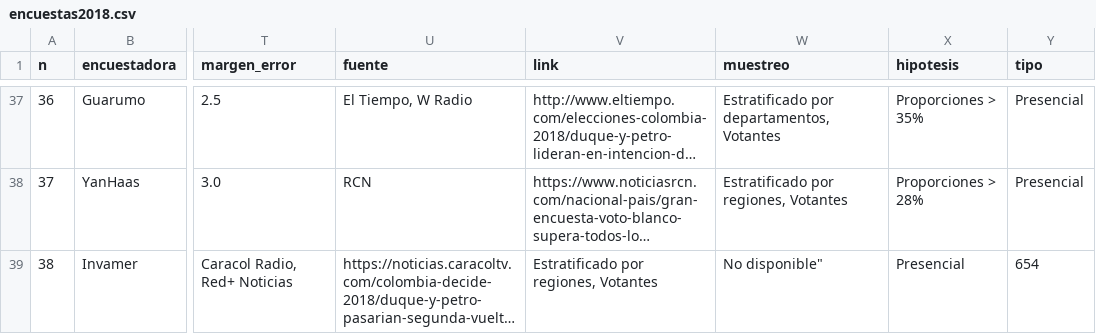
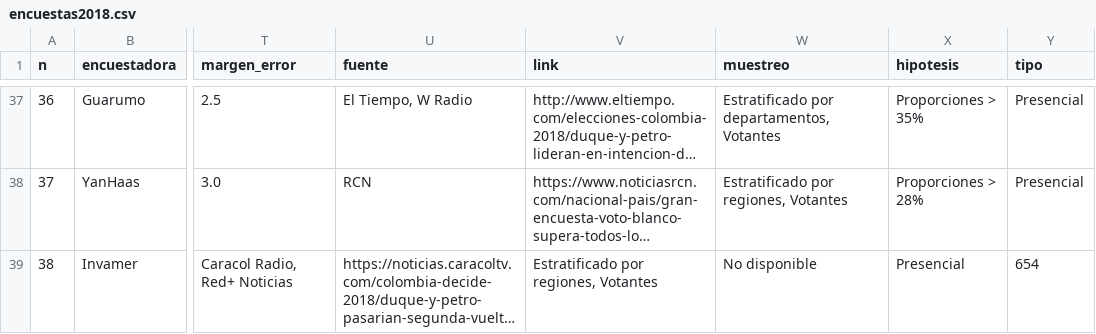
Before and after one commit to nelsonamayad/Elecciones-presidenciales-2018, a CSV file: Elecciones 2018/encuestas2018.csv, drawn as a sheet; only a part is shown, gaps mark what is left out; long unchanged cells end in …; the diff names each change by its address in the sheet, - before the commit and + after, or states it on an @@ line.

Commit message:
#38

```diff
--- a/Elecciones 2018/encuestas2018.csv
+++ b/Elecciones 2018/encuestas2018.csv
-W39 (muestreo): No disponible"
+W39 (muestreo): No disponible
```
